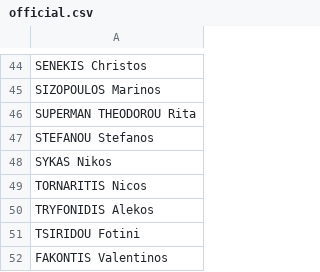
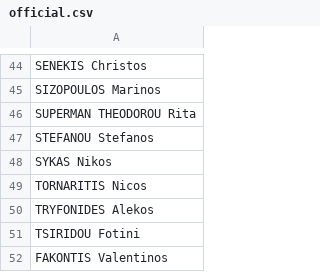
Before and after one commit to every-politician-scrapers/cyprus-representatives, a CSV file: data/official.csv, drawn as a sheet; only a part is shown, gaps mark what is left out.

```diff
--- a/data/official.csv
+++ b/data/official.csv
@@ -49,3 +49,3 @@ SYKAS Nikos
 TORNARITIS Nicos
-TRYFONIDIS Alekos
+TRYFONIDES Alekos
 TSIRIDOU Fotini
```
Also changed, not shown: 1 other file.
